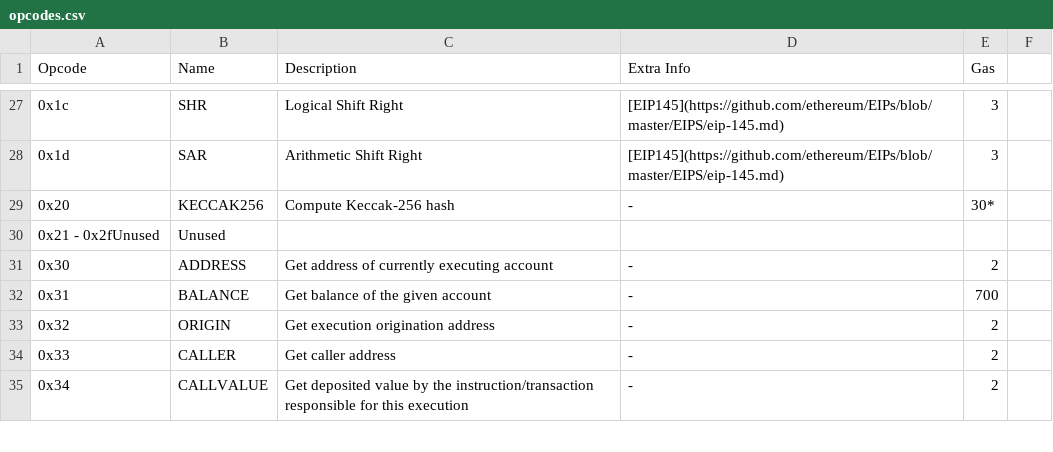
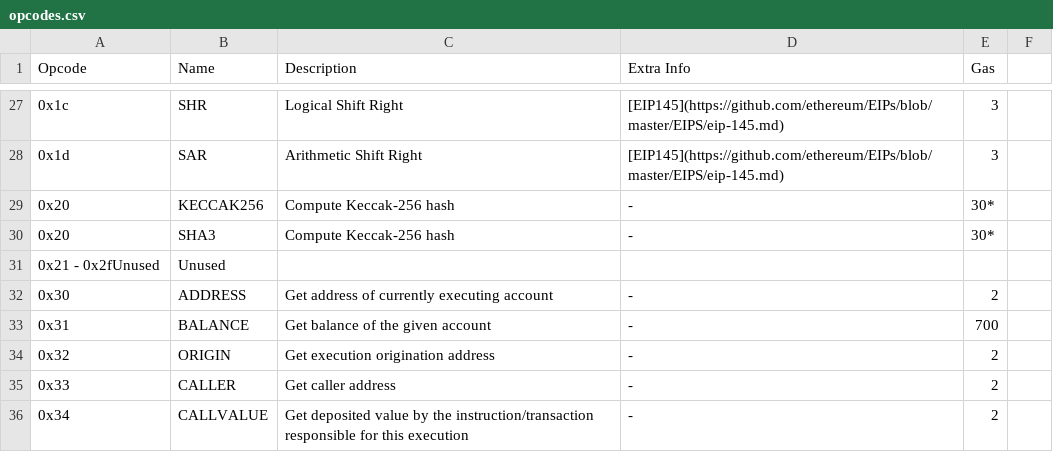
Before and after one commit to BenTimor/Evaju, a CSV file: opcodes.csv, drawn as a sheet; only a part is shown, gaps mark what is left out.

Commit message:
KECCAK256

```diff
--- a/opcodes.csv
+++ b/opcodes.csv
@@ -29,2 +29,3 @@ Opcode,Name,Description,Extra Info,Gas
 0x20,KECCAK256,Compute Keccak-256 hash,-,30*
+0x20,SHA3,Compute Keccak-256 hash,-,30*
 0x21 - 0x2fUnused,Unused
```
Also changed, not shown: 4 other files.
